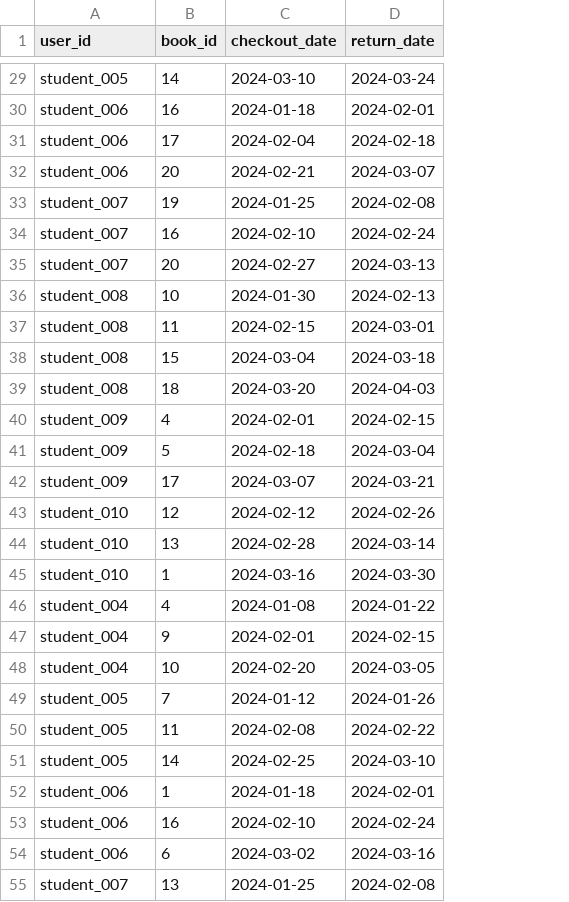
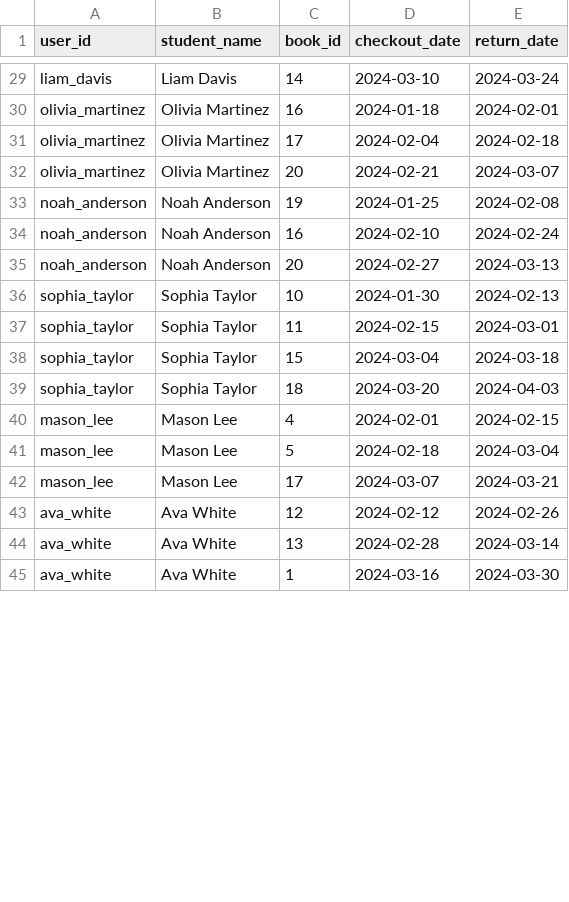
Before and after one commit to RobertBonagura/read-to-suceed, a CSV file: data/rental_history.csv, drawn as a sheet; only a part is shown, gaps mark what is left out; removed rows and columns are numbered as before the commit, all else as after; the diff covers the shown part only; the diff names each change by its address in the sheet, - before the commit and + after, or states it on an @@ line.

```diff
--- a/data/rental_history.csv
+++ b/data/rental_history.csv
+column B (student_name), rows 29-45: Liam Davis | Olivia Martinez | Olivia Martinez | Olivia Martinez | Noah Anderson | Noah Anderson | Noah Anderson | Sophia Taylor | Sophia Taylor | Sophia Taylor | Sophia Taylor | Mason Lee | Mason Lee | Mason Lee | Ava White | Ava White | Ava White
-A29 (user_id): student_005
+A29 (user_id): liam_davis
-A30:A32 (user_id): student_006
+A30:A32 (user_id): olivia_martinez
-A33:A35 (user_id): student_007
+A33:A35 (user_id): noah_anderson
-A36:A39 (user_id): student_008
+A36:A39 (user_id): sophia_taylor
-A40:A42 (user_id): student_009
+A40:A42 (user_id): mason_lee
-A43:A45 (user_id): student_010
+A43:A45 (user_id): ava_white
-row 46: student_004 | 4 | 2024-01-08 | 2024-01-22
-row 47: student_004 | 9 | 2024-02-01 | 2024-02-15
-row 48: student_004 | 10 | 2024-02-20 | 2024-03-05
-row 49: student_005 | 7 | 2024-01-12 | 2024-01-26
-row 50: student_005 | 11 | 2024-02-08 | 2024-02-22
-row 51: student_005 | 14 | 2024-02-25 | 2024-03-10
-row 52: student_006 | 1 | 2024-01-18 | 2024-02-01
-row 53: student_006 | 16 | 2024-02-10 | 2024-02-24
-row 54: student_006 | 6 | 2024-03-02 | 2024-03-16
-row 55: student_007 | 13 | 2024-01-25 | 2024-02-08
```
Also changed, not shown: 8 added rows, 9 removed rows and 33 edited cells elsewhere in this file, 2 other files.
